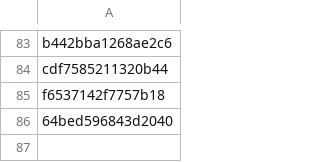
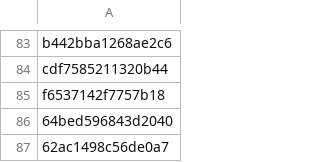
Before and after one commit to PharmakonSpace/IndeedPharma, a CSV file: sent_alerts.csv, drawn as a sheet; only a part is shown, gaps mark what is left out; the diff names each change by its address in the sheet, - before the commit and + after, or states it on an @@ line.

```diff
--- a/sent_alerts.csv
+++ b/sent_alerts.csv
+row 87: 62ac1498c56de0a7
```
Also changed, not shown: 2 other files.
